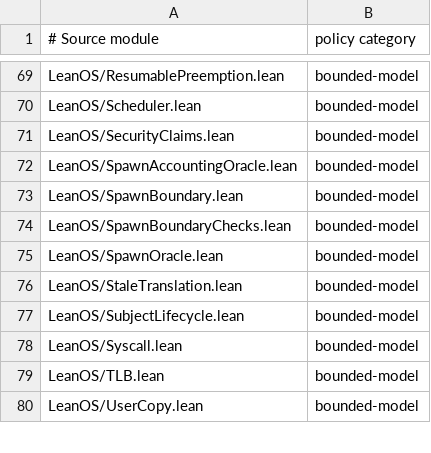
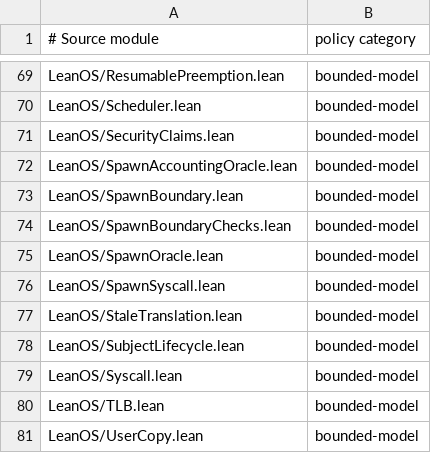
Before and after one commit to rudi-cilibrasi/leanos, a TSV file: scripts/native-decide-modules.tsv, drawn as a sheet; only a part is shown, gaps mark what is left out.

```diff
--- a/scripts/native-decide-modules.tsv
+++ b/scripts/native-decide-modules.tsv
@@ -75,2 +75,3 @@ LeanOS/SpawnBoundaryChecks.lean	bounded-model
 LeanOS/SpawnOracle.lean	bounded-model
+LeanOS/SpawnSyscall.lean	bounded-model
 LeanOS/StaleTranslation.lean	bounded-model
```
Also changed, not shown: scripts/hosted-generated-boundaries.tsv, scripts/syscall-numbers.tsv, 30 other files.
